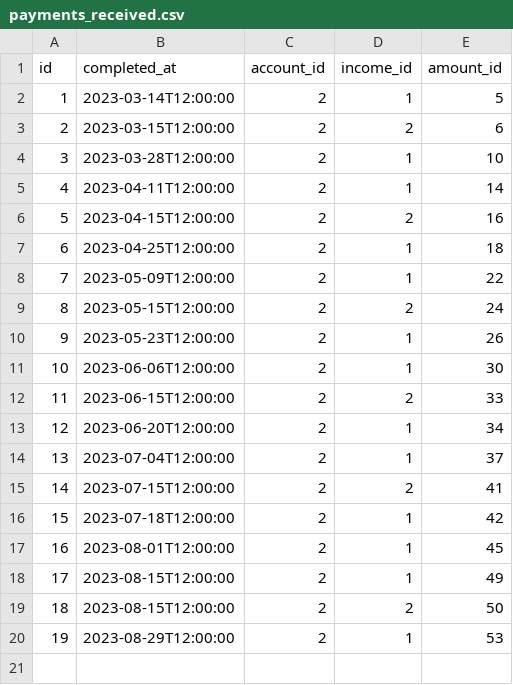
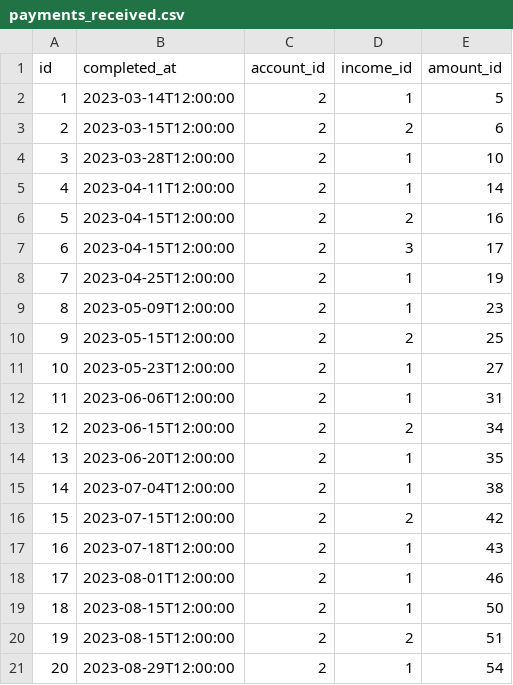
Before and after one commit to nathanielBellamy/monthly_budget, a CSV file: data/reports/payments_received.csv, drawn as a sheet; addresses are those after the commit; the diff names each change by its address in the sheet, - before the commit and + after, or states it on an @@ line.

```diff
--- a/data/reports/payments_received.csv
+++ b/data/reports/payments_received.csv
+row 7: 6 | 2023-04-15T12:00:00 | 2 | 3 | 17
@@ column A (id) renumbered from row 8 down @@
-E8 (amount_id): 18
+E8 (amount_id): 19
-E9 (amount_id): 22
+E9 (amount_id): 23
-E10 (amount_id): 24
+E10 (amount_id): 25
-E11 (amount_id): 26
+E11 (amount_id): 27
-E12 (amount_id): 30
+E12 (amount_id): 31
-E13 (amount_id): 33
+E13 (amount_id): 34
-E14 (amount_id): 34
+E14 (amount_id): 35
-E15 (amount_id): 37
+E15 (amount_id): 38
-E16 (amount_id): 41
+E16 (amount_id): 42
-E17 (amount_id): 42
+E17 (amount_id): 43
-E18 (amount_id): 45
+E18 (amount_id): 46
-E19 (amount_id): 49
+E19 (amount_id): 50
-E20 (amount_id): 50
+E20 (amount_id): 51
-E21 (amount_id): 53
+E21 (amount_id): 54
```
Also changed, not shown: data/reports/2023_04_account_2_summary.csv, data/reports/2023_04_all_payments_received.csv, 8 other files.
